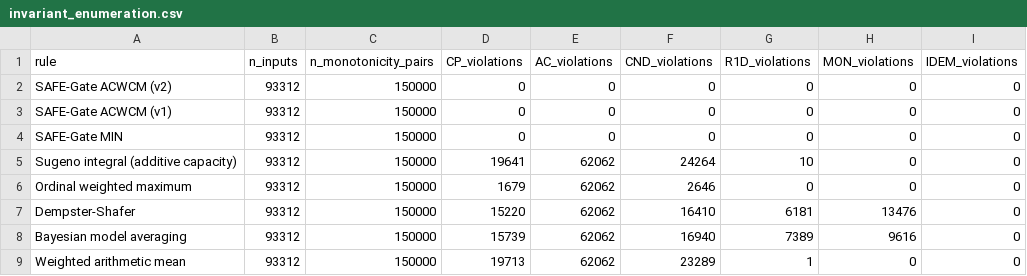
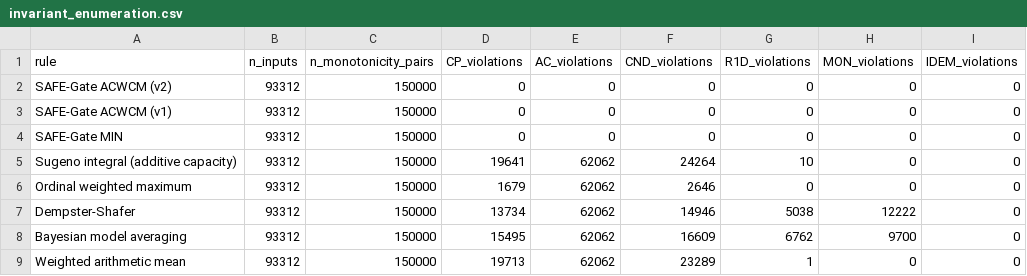
Before and after one commit to ChatchaiTritham/SAFE-Gate, a CSV file: results/invariant_enumeration.csv, drawn as a sheet.

```diff
--- a/results/invariant_enumeration.csv
+++ b/results/invariant_enumeration.csv
@@ -6,4 +6,4 @@ Sugeno integral (additive capacity),93312,150000,19641,62062,24264,10,0,0
 Ordinal weighted maximum,93312,150000,1679,62062,2646,0,0,0
-Dempster-Shafer,93312,150000,15220,62062,16410,6181,13476,0
-Bayesian model averaging,93312,150000,15739,62062,16940,7389,9616,0
+Dempster-Shafer,93312,150000,13734,62062,14946,5038,12222,0
+Bayesian model averaging,93312,150000,15495,62062,16609,6762,9700,0
 Weighted arithmetic mean,93312,150000,19713,62062,23289,1,0,0
```
Also changed, not shown: FIGURE_MANIFEST.csv, results/conflicting_evidence.csv, 34 other files.
